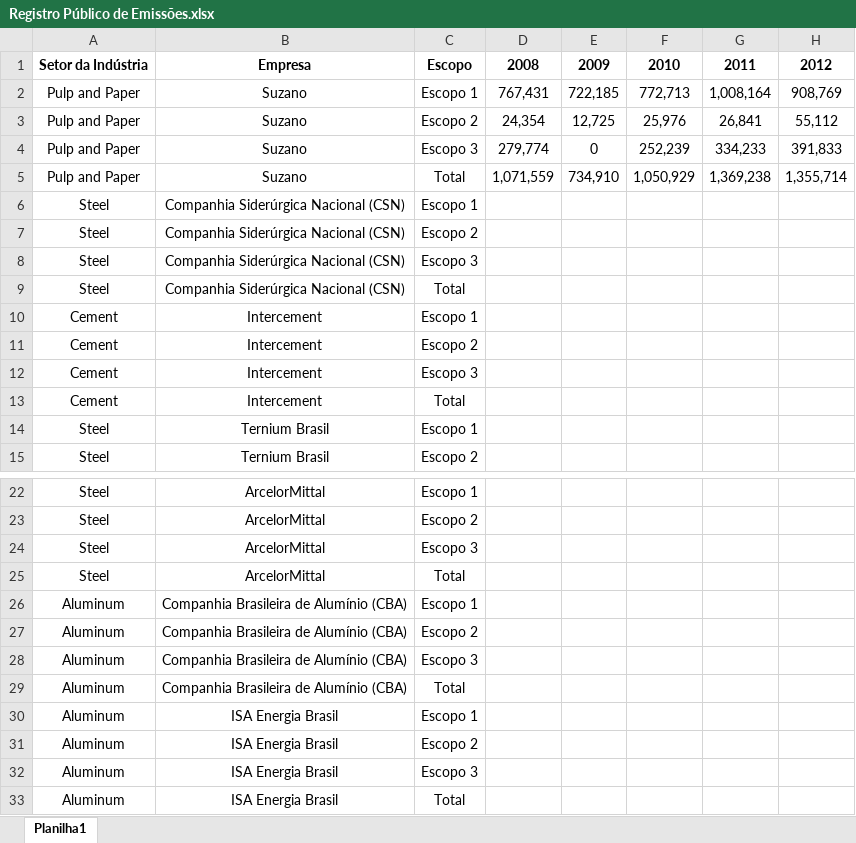
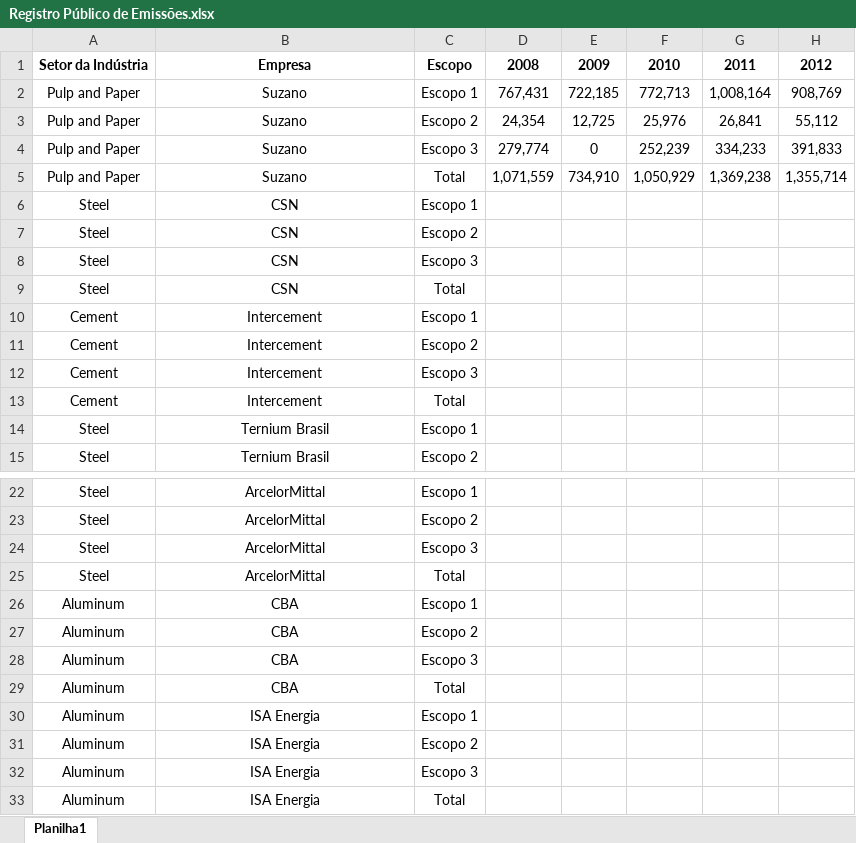
Before and after one commit to thiagoneye/costcaster, an Excel workbook: data/Registro Público de Emissões.xlsx, sheet Planilha1, drawn as a sheet; only a part is shown, gaps mark what is left out; values as stored, in another font and other column widths than the file's, no borders; the diff names each change by its address in the sheet, - before the commit and + after, or states it on an @@ line.

```diff
--- a/data/Registro Público de Emissões.xlsx (sheet Planilha1)
+++ b/data/Registro Público de Emissões.xlsx (sheet Planilha1)
-B6:B9: Companhia Siderúrgica Nacional (CSN)
+B6:B9: CSN
-B26:B29: Companhia Brasileira de Alumínio (CBA)
+B26:B29: CBA
-B30:B33: ISA Energia Brasil
+B30:B33: ISA Energia
```
Also changed, not shown: 4 other files.
